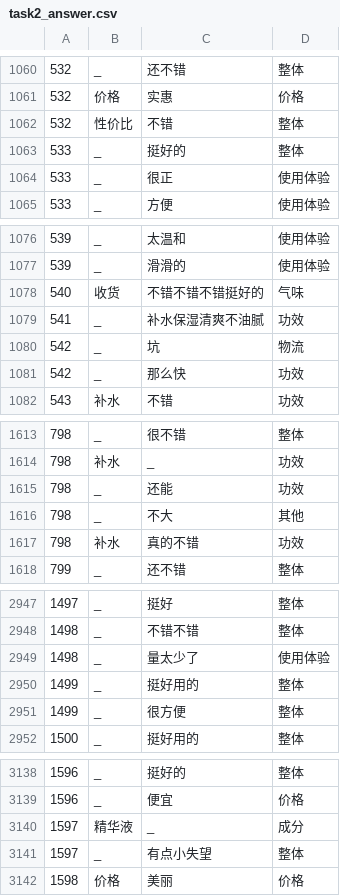
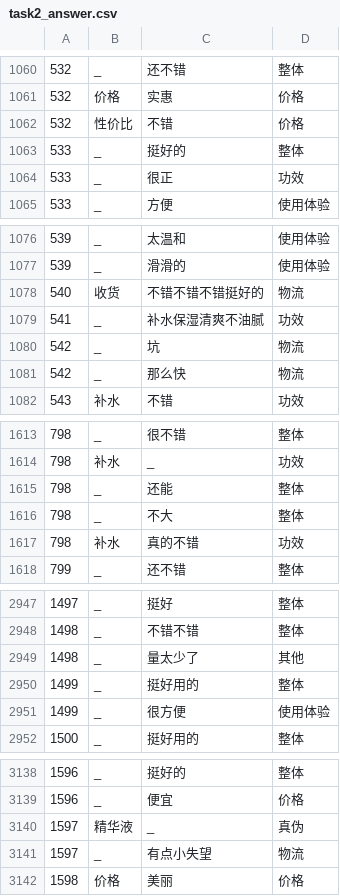
Before and after one commit to HIT-SCIR-chichi/hit_nlp_lab, a CSV file: lab2/answer/task2_answer.csv, drawn as a sheet; only a part is shown, gaps mark what is left out; the diff covers the shown part only.

```diff
--- a/lab2/answer/task2_answer.csv
+++ b/lab2/answer/task2_answer.csv
@@ -1061,5 +1061,5 @@
 532,价格,实惠,价格
-532,性价比,不错,整体
+532,性价比,不错,价格
 533,_,挺好的,整体
-533,_,很正,使用体验
+533,_,很正,功效
 533,_,方便,使用体验
@@ -1077,6 +1077,6 @@
 539,_,滑滑的,使用体验
-540,收货,不错不错不错挺好的,气味
+540,收货,不错不错不错挺好的,物流
 541,_,补水保湿清爽不油腻,功效
 542,_,坑,物流
-542,_,那么快,功效
+542,_,那么快,物流
 543,补水,不错,功效
@@ -1614,4 +1614,4 @@
 798,补水,_,功效
-798,_,还能,功效
-798,_,不大,其他
+798,_,还能,整体
+798,_,不大,整体
 798,补水,真的不错,功效
@@ -2948,5 +2948,5 @@
 1498,_,不错不错,整体
-1498,_,量太少了,使用体验
+1498,_,量太少了,其他
 1499,_,挺好用的,整体
-1499,_,很方便,整体
+1499,_,很方便,使用体验
 1500,_,挺好用的,整体
@@ -3139,4 +3139,4 @@
 1596,_,便宜,价格
-1597,精华液,_,成分
-1597,_,有点小失望,整体
+1597,精华液,_,真伪
+1597,_,有点小失望,物流
 1598,价格,美丽,价格
```
Also changed, not shown: 103 edited cells elsewhere in this file, 3 other files.
